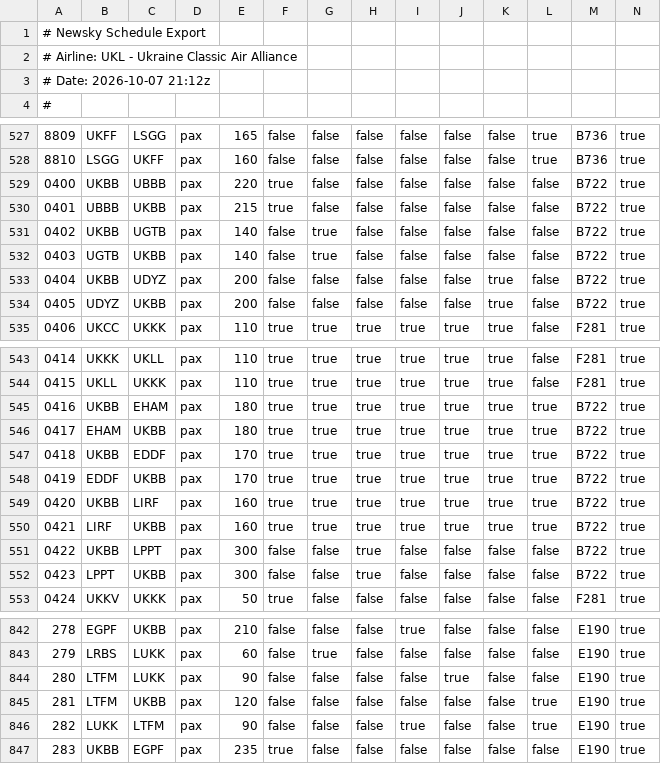
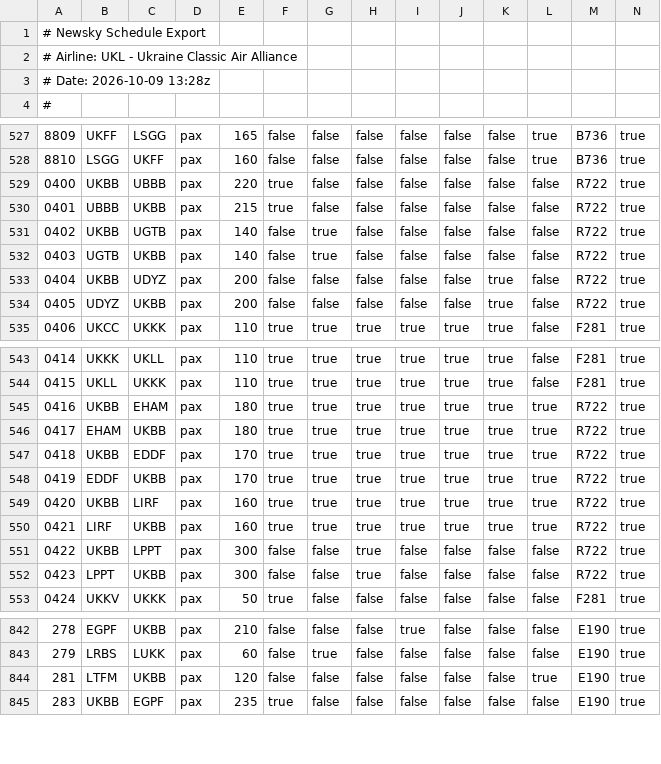
Before and after one commit to kazuar-avia/kazuar-avia.github.io, a CSV file: COMPANY/schedules-source.csv, drawn as a sheet; only a part is shown, gaps mark what is left out; the diff names each change by its address in the sheet, - before the commit and + after, or states it on an @@ line.

Commit message:
Add files via upload

```diff
--- a/COMPANY/schedules-source.csv
+++ b/COMPANY/schedules-source.csv
-A3: # Date: 2026-10-07 21:12z
+A3: # Date: 2026-10-09 13:28z
-M529:M534: B722
+M529:M534: R722
-M545:M552: B722
+M545:M552: R722
-row 844: 280 | LTFM | LUKK | pax | 90 | false | false | false | false | true | false | false | E190 | true
-row 846: 282 | LUKK | LTFM | pax | 90 | false | false | false | true | false | false | true | E190 | true
```
